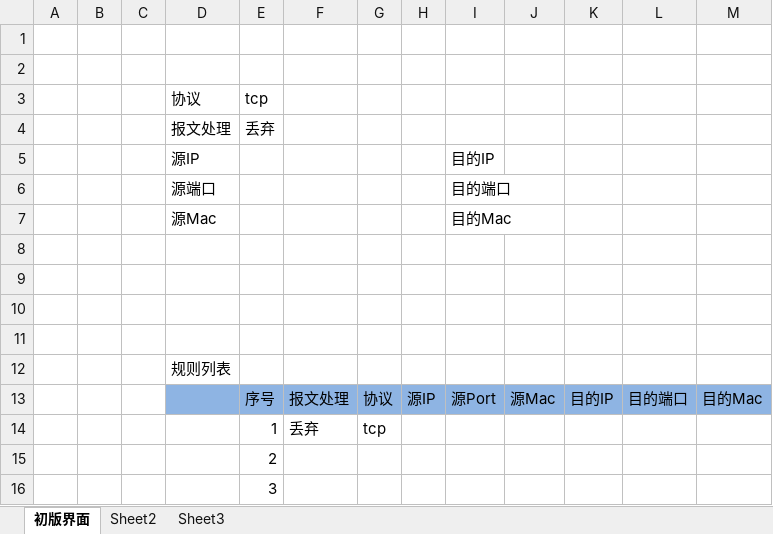
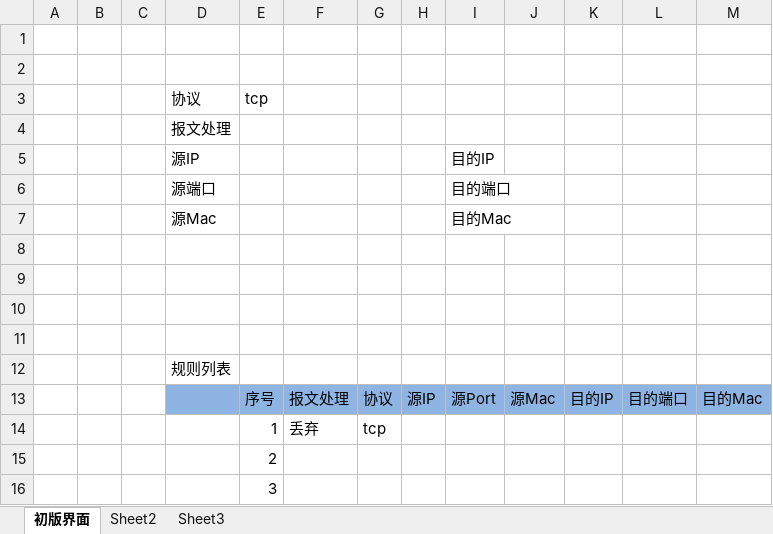
Before and after one commit to wensheng-zhang/JnFirewall, an Excel workbook: 防火墙界面.xlsx, sheet 初版界面, drawn as a sheet; values as stored, in another font and other column widths than the file's, no borders; charts and pictures not drawn; the diff names each change by its address in the sheet, - before the commit and + after, or states it on an @@ line.

Commit message:
优化了界面的选项

```diff
--- a/防火墙界面.xlsx (sheet 初版界面)
+++ b/防火墙界面.xlsx (sheet 初版界面)
-E4 (tcp): 丢弃
+E4 (tcp): (empty)
```
Also changed, not shown: charts or pictures.
